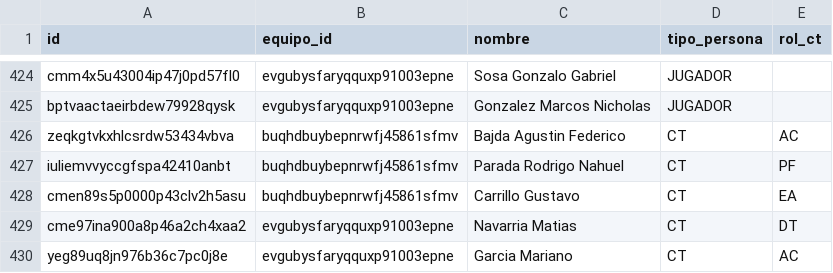
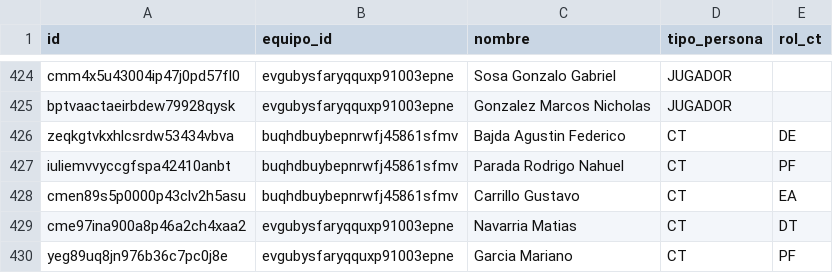
Before and after one commit to JuanPabloSamso1/Data-Fefusa, a CSV file: csv/personas.csv, drawn as a sheet; only a part is shown, gaps mark what is left out.

```diff
--- a/csv/personas.csv
+++ b/csv/personas.csv
@@ -425,3 +425,3 @@ cmm4x5u43004ip47j0pd57fl0,evgubysfaryqquxp91003epne,Sosa Gonzalo Gabriel,JUGADOR
 bptvaactaeirbdew79928qysk,evgubysfaryqquxp91003epne,Gonzalez Marcos Nicholas,JUGADOR,
-zeqkgtvkxhlcsrdw53434vbva,buqhdbuybepnrwfj45861sfmv,Bajda Agustin Federico,CT,AC
+zeqkgtvkxhlcsrdw53434vbva,buqhdbuybepnrwfj45861sfmv,Bajda Agustin Federico,CT,DE
 iuliemvvyccgfspa42410anbt,buqhdbuybepnrwfj45861sfmv,Parada Rodrigo Nahuel,CT,PF
@@ -429,2 +429,2 @@ cmen89s5p0000p43clv2h5asu,buqhdbuybepnrwfj45861sfmv,Carrillo Gustavo,CT,EA
 cme97ina900a8p46a2ch4xaa2,evgubysfaryqquxp91003epne,Navarria Matias,CT,DT
-yeg89uq8jn976b36c7pc0j8e,evgubysfaryqquxp91003epne,Garcia Mariano,CT,AC
+yeg89uq8jn976b36c7pc0j8e,evgubysfaryqquxp91003epne,Garcia Mariano,CT,PF
```
